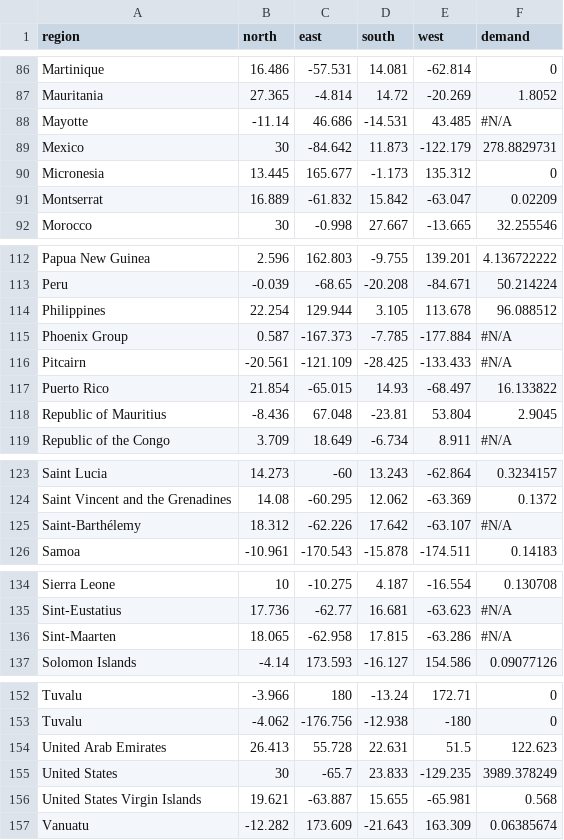
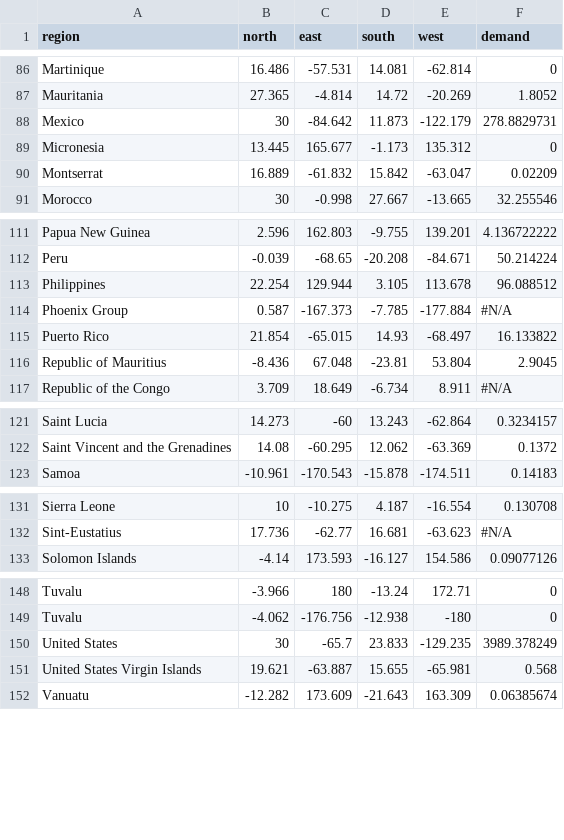
Before and after one commit to JKALanger/pyOTEC, a CSV file: HYCOM_download_ranges_per_region.csv, drawn as a sheet; only a part is shown, gaps mark what is left out.

```diff
--- a/HYCOM_download_ranges_per_region.csv
+++ b/HYCOM_download_ranges_per_region.csv
@@ -87,3 +87,2 @@ Martinique;16.486;-57.531;14.081;-62.814;0
 Mauritania;27.365;-4.814;14.72;-20.269;1.8052
-Mayotte;-11.14;46.686;-14.531;43.485;#N/A
 Mexico;30;-84.642;11.873;-122.179;278.8829731
@@ -115,3 +114,2 @@ Philippines;22.254;129.944;3.105;113.678;96.088512
 Phoenix Group;0.587;-167.373;-7.785;-177.884;#N/A
-Pitcairn;-20.561;-121.109;-28.425;-133.433;#N/A
 Puerto Rico;21.854;-65.015;14.93;-68.497;16.133822
@@ -124,3 +122,2 @@ Saint Lucia;14.273;-60;13.243;-62.864;0.3234157
 Saint Vincent and the Grenadines;14.08;-60.295;12.062;-63.369;0.1372
-Saint-Barthélemy;18.312;-62.226;17.642;-63.107;#N/A
 Samoa;-10.961;-170.543;-15.878;-174.511;0.14183
@@ -135,3 +132,2 @@ Sierra Leone;10;-10.275;4.187;-16.554;0.130708
 Sint-Eustatius;17.736;-62.77;16.681;-63.623;#N/A
-Sint-Maarten;18.065;-62.958;17.815;-63.286;#N/A
 Solomon Islands;-4.14;173.593;-16.127;154.586;0.09077126
@@ -153,3 +149,2 @@ Tuvalu;-3.966;180;-13.24;172.71;0
 Tuvalu;-4.062;-176.756;-12.938;-180;0
-United Arab Emirates;26.413;55.728;22.631;51.5;122.623
 United States;30;-65.7;23.833;-129.235;3989.378249
```
Also changed, not shown: 1 other file.
